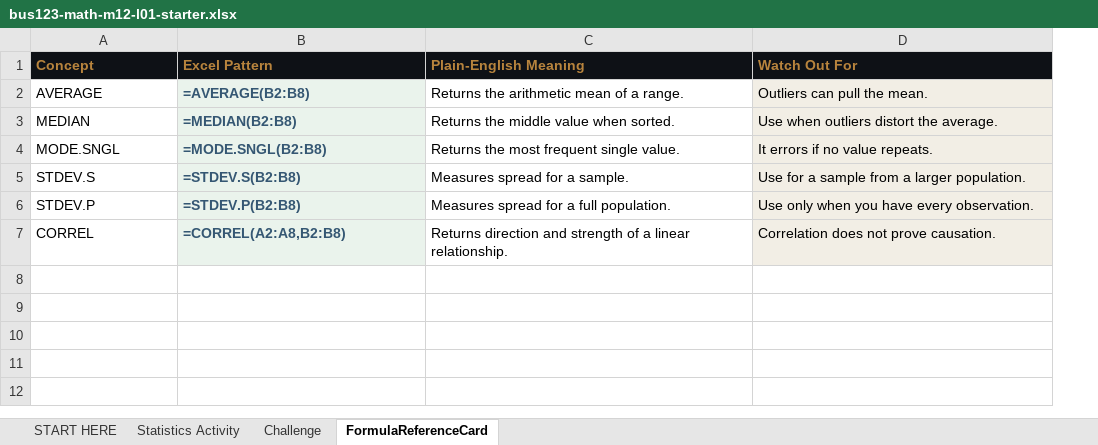
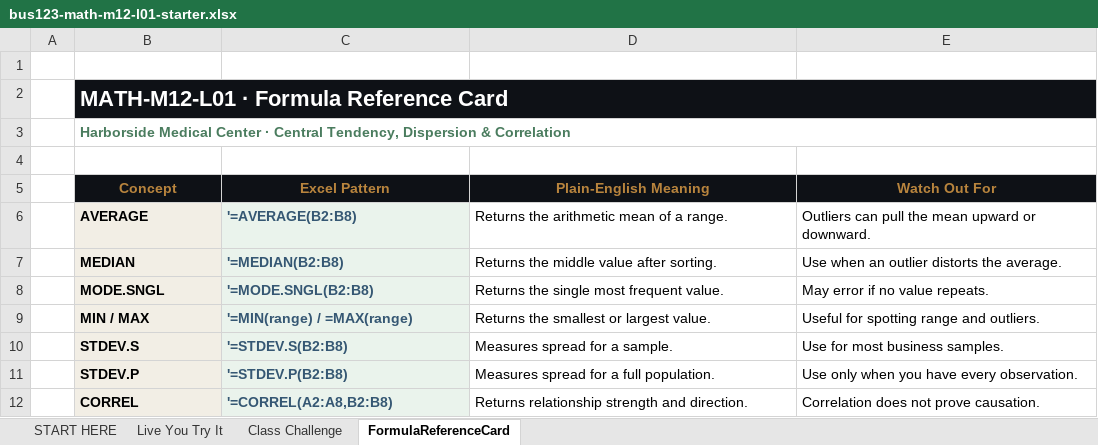
Before and after one commit to bevitts-design/BUS123-Solving-Business-Problems-with-Technology, an Excel workbook: MATH/M12/bus123-math-m12-l01-starter.xlsx, sheet FormulaReferenceCard, drawn as a sheet; values as stored, in another font and other column widths than the file's, no borders; addresses are those after the commit; the diff names each change by its address in the sheet, - before the commit and + after, or states it on an @@ line.

```diff
--- a/MATH/M12/bus123-math-m12-l01-starter.xlsx (sheet FormulaReferenceCard)
+++ b/MATH/M12/bus123-math-m12-l01-starter.xlsx (sheet FormulaReferenceCard)
-sheet tab: Statistics Activity
+sheet tab: Live You Try It
-sheet tab: Challenge
+sheet tab: Class Challenge
+column A, empty
+row 1: (empty)
+row 2:  | MATH-M12-L01 · Formula Reference Card
+row 3:  | Harborside Medical Center · Central Tendency, Dispersion & Correlation
+row 4: (empty)
-B5:E5 alignment: left
+B5:E5 alignment: center
@@ B6:B8 fill: none → #F2EEE5, bold: off → on @@
-C6 (Excel Pattern): =AVERAGE(B2:B8)
+C6 (Excel Pattern): '=AVERAGE(B2:B8)
-E6 (Watch Out For): Outliers can pull the mean.
+E6 (Watch Out For): Outliers can pull the mean upward or downward.
-E6:E8 fill: #F2EEE5
+E6:E8 fill: none
-C7 (Excel Pattern): =MEDIAN(B2:B8)
+C7 (Excel Pattern): '=MEDIAN(B2:B8)
-D7 (Plain-English Meaning): Returns the middle value when sorted.
+D7 (Plain-English Meaning): Returns the middle value after sorting.
-E7 (Watch Out For): Use when outliers distort the average.
+E7 (Watch Out For): Use when an outlier distorts the average.
-C8 (Excel Pattern): =MODE.SNGL(B2:B8)
+C8 (Excel Pattern): '=MODE.SNGL(B2:B8)
-D8 (Plain-English Meaning): Returns the most frequent single value.
+D8 (Plain-English Meaning): Returns the single most frequent value.
-E8 (Watch Out For): It errors if no value repeats.
+E8 (Watch Out For): May error if no value repeats.
+row 9:  | MIN / MAX | '=MIN(range) / =MAX(range) | Returns the smallest or largest value. | Useful for spotting range and outliers.
@@ B10:B12 fill: none → #F2EEE5, bold: off → on @@
-C10 (Excel Pattern): =STDEV.S(B2:B8)
+C10 (Excel Pattern): '=STDEV.S(B2:B8)
-E10 (Watch Out For): Use for a sample from a larger population.
+E10 (Watch Out For): Use for most business samples.
-E10:E12 fill: #F2EEE5
+E10:E12 fill: none
-C11 (Excel Pattern): =STDEV.P(B2:B8)
+C11 (Excel Pattern): '=STDEV.P(B2:B8)
-C12 (Excel Pattern): =CORREL(A2:A8,B2:B8)
+C12 (Excel Pattern): '=CORREL(A2:A8,B2:B8)
-D12 (Plain-English Meaning): Returns direction and strength of a linear relationship.
+D12 (Plain-English Meaning): Returns relationship strength and direction.
```
Also changed, not shown: sheet Class Challenge, sheet Live You Try It, sheet START HERE, MATH/M10/bus123-math-m10-l01-starter.xlsx, MATH/M11/bus123-math-m11-l01-starter.xlsx, 5 other files.
